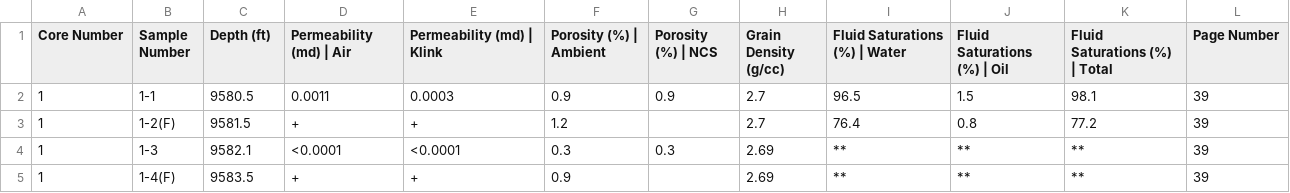
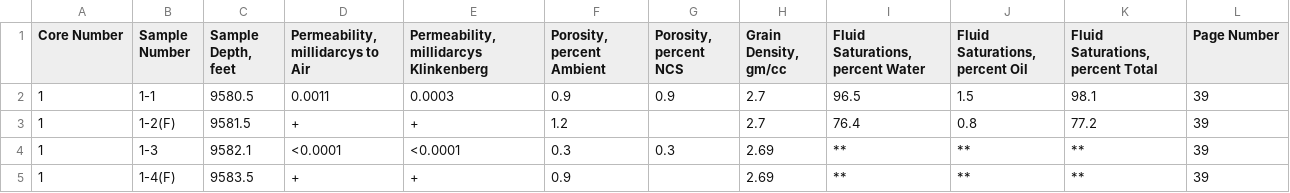
Before and after one commit to martymcenroe/RCA-PDF-extraction-pipeline, a CSV file: data/output/spec/core_analysis.csv, drawn as a sheet; only a part is shown.

```diff
--- a/data/output/spec/core_analysis.csv
+++ b/data/output/spec/core_analysis.csv
@@ -1,2 +1,2 @@
-Core Number,Sample Number,Depth (ft),Permeability (md) | Air,Permeability (md) | Klink,Porosity (%) | Ambient,Porosity (%) | NCS,Grain Density (g/cc),Fluid Saturations (%) | Water,Fluid Saturations (%) | Oil,Fluid Saturations (%) | Total,Page Number
+Core Number,Sample Number,"Sample Depth, feet","Permeability, millidarcys to Air","Permeability, millidarcys Klinkenberg","Porosity, percent Ambient","Porosity, percent NCS","Grain Density, gm/cc","Fluid Saturations, percent Water","Fluid Saturations, percent Oil","Fluid Saturations, percent Total",Page Number
 1,1-1,9580.5,0.0011,0.0003,0.9,0.9,2.7,96.5,1.5,98.1,39
```
Also changed, not shown: 5 other files.
